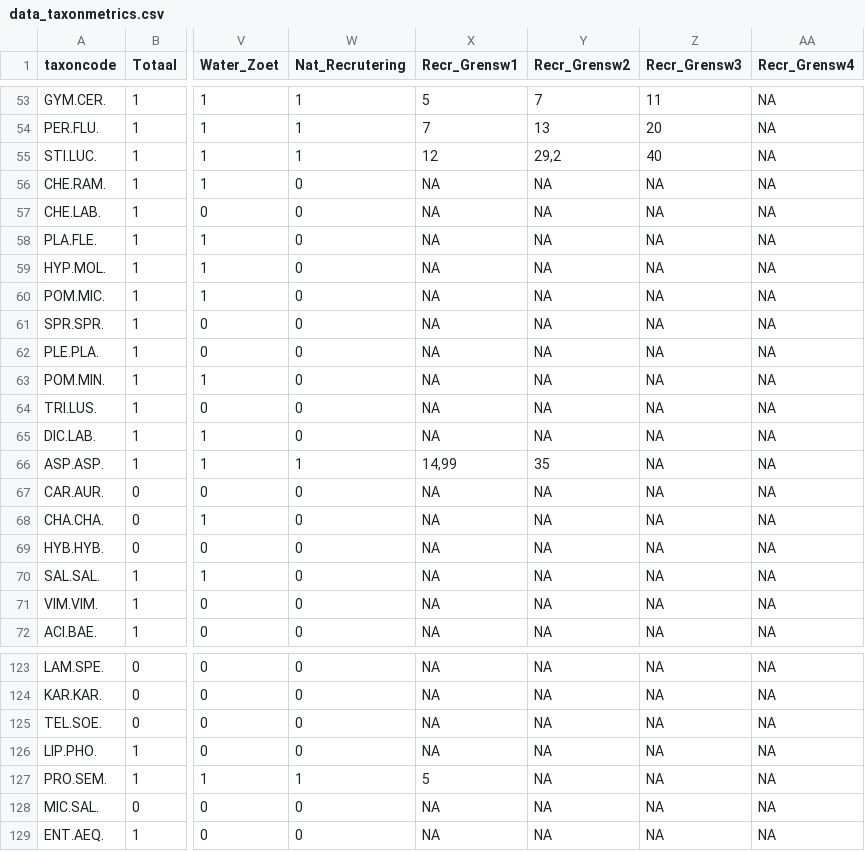
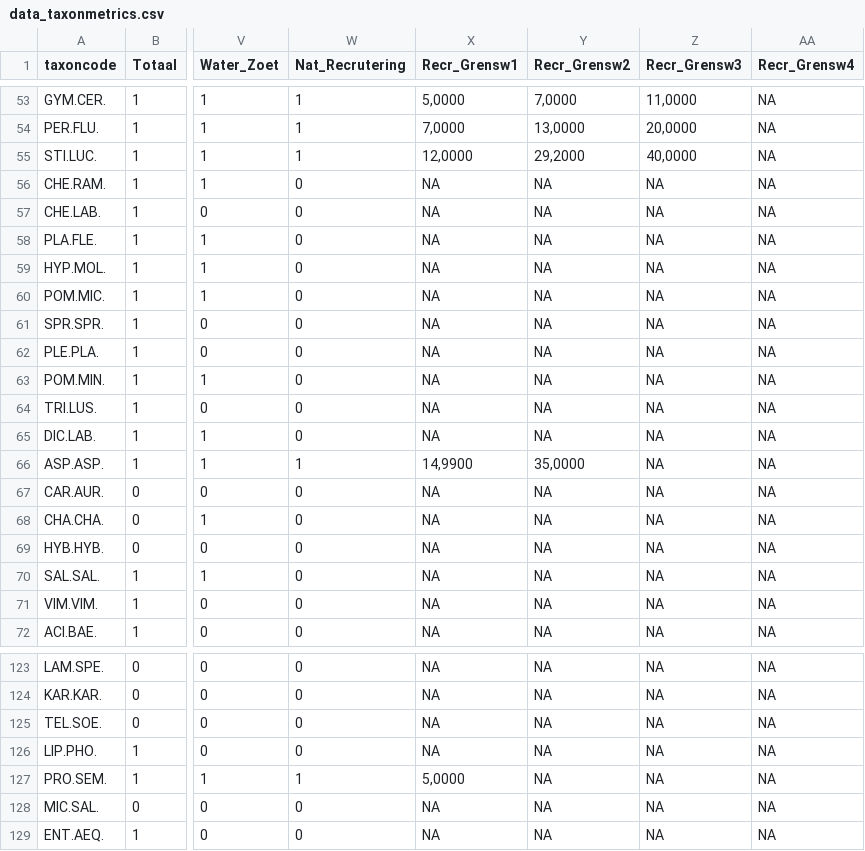
Before and after one commit to inbo/EQRfishes, a CSV file: inst/extdata/data_taxonmetrics.csv, drawn as a sheet; only a part is shown, gaps mark what is left out; the diff covers the shown part only; the diff names each change by its address in the sheet, - before the commit and + after, or states it on an @@ line.

```diff
--- a/inst/extdata/data_taxonmetrics.csv
+++ b/inst/extdata/data_taxonmetrics.csv
-X53 (Recr_Grensw1): 5
+X53 (Recr_Grensw1): 5,0000
-Y53 (Recr_Grensw2): 7
+Y53 (Recr_Grensw2): 7,0000
-Z53 (Recr_Grensw3): 11
+Z53 (Recr_Grensw3): 11,0000
-X54 (Recr_Grensw1): 7
+X54 (Recr_Grensw1): 7,0000
-Y54 (Recr_Grensw2): 13
+Y54 (Recr_Grensw2): 13,0000
-Z54 (Recr_Grensw3): 20
+Z54 (Recr_Grensw3): 20,0000
-X55 (Recr_Grensw1): 12
+X55 (Recr_Grensw1): 12,0000
-Y55 (Recr_Grensw2): 29,2
+Y55 (Recr_Grensw2): 29,2000
-Z55 (Recr_Grensw3): 40
+Z55 (Recr_Grensw3): 40,0000
-X66 (Recr_Grensw1): 14,99
+X66 (Recr_Grensw1): 14,9900
-Y66 (Recr_Grensw2): 35
+Y66 (Recr_Grensw2): 35,0000
-X127 (Recr_Grensw1): 5
+X127 (Recr_Grensw1): 5,0000
```
Also changed, not shown: 75 edited cells elsewhere in this file, 2 other files.
